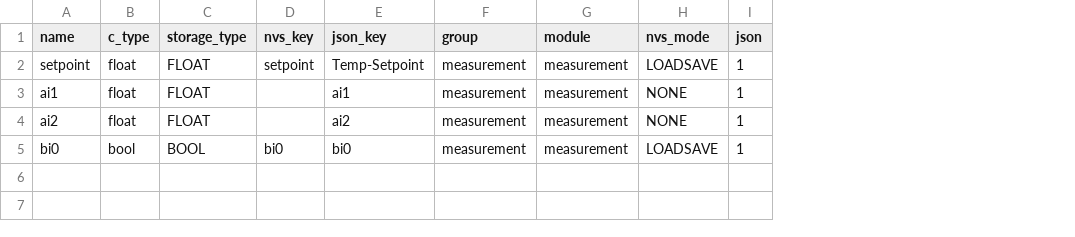
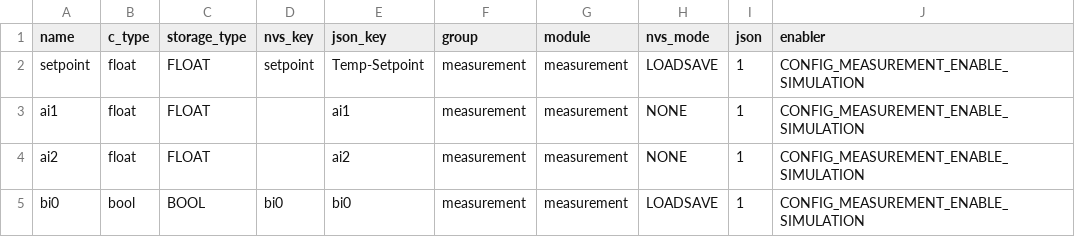
Before and after one commit to cosmoBots/esp_poris_base, a CSV file: components/Measurement/netvars.csv, drawn as a sheet; the diff names each change by its address in the sheet, - before the commit and + after, or states it on an @@ line.

Commit message:
Manually adding an enabler/disabler per netvar

```diff
--- a/components/Measurement/netvars.csv
+++ b/components/Measurement/netvars.csv
+column J (enabler), rows 2-5: all CONFIG_MEASUREMENT_ENABLE_SIMULATION
```
Also changed, not shown: 4 other files.
